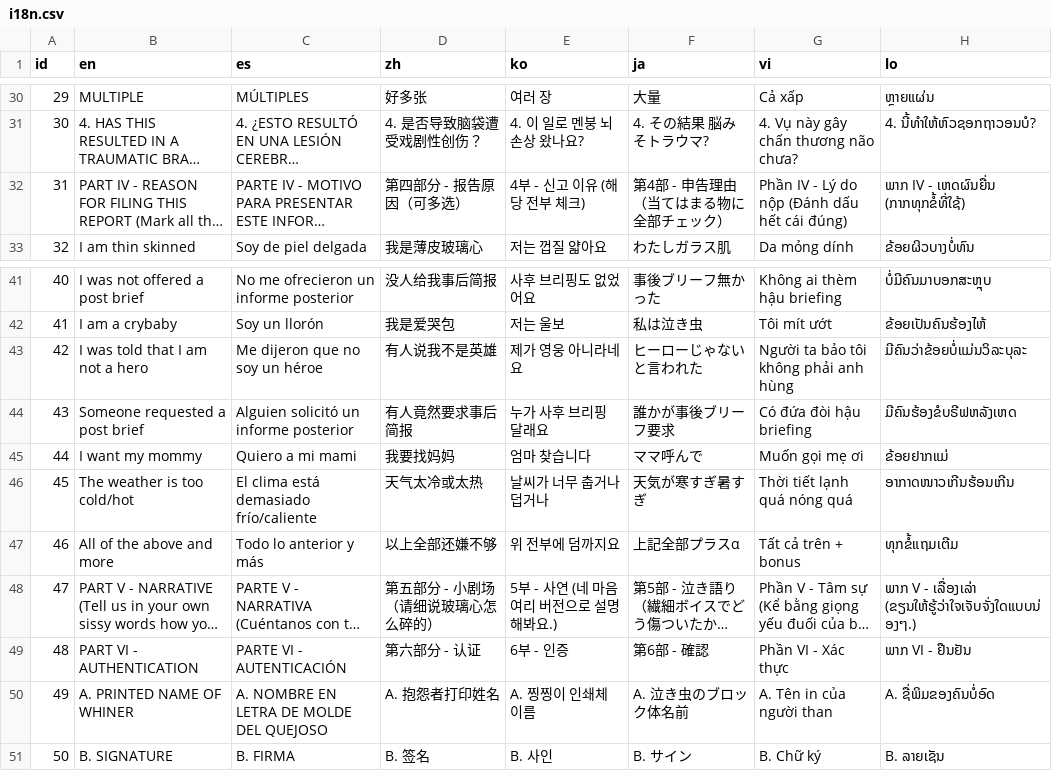
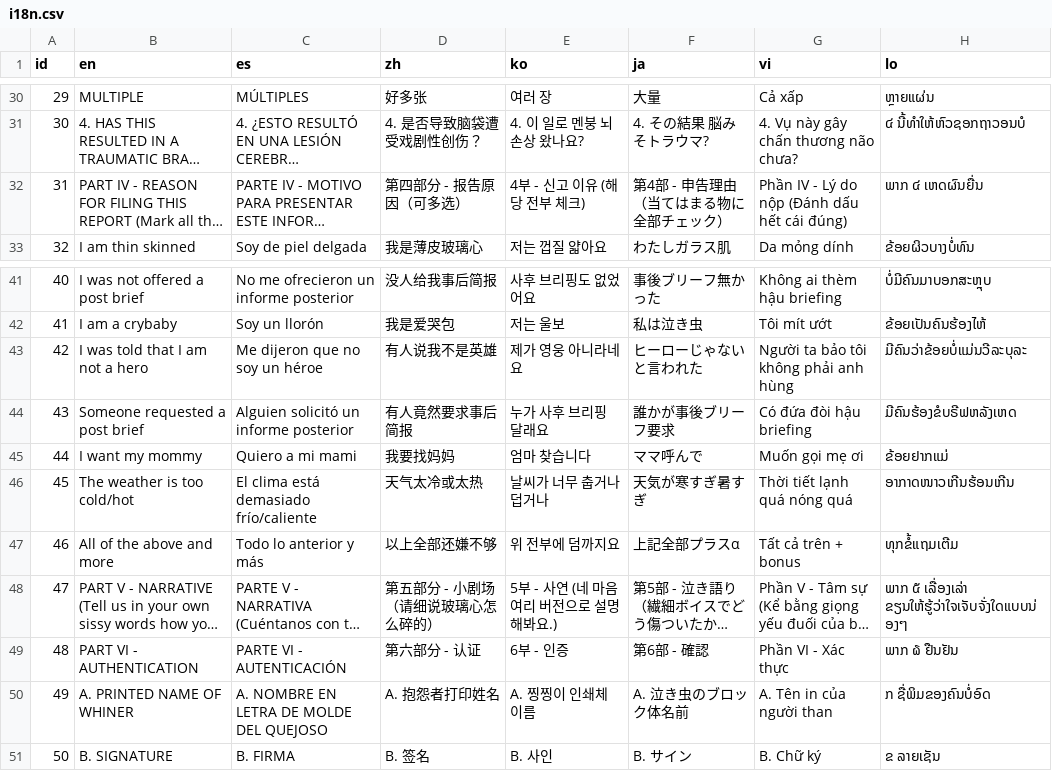
Before and after one commit to vangj/butthurt, a CSV file: python/i18n.csv, drawn as a sheet; only a part is shown, gaps mark what is left out; long unchanged cells end in …; the diff covers the shown part only; the diff names each change by its address in the sheet, - before the commit and + after, or states it on an @@ line.

```diff
--- a/python/i18n.csv
+++ b/python/i18n.csv
-H31 (lo): 4. ນີ້ທໍາໃຫ້ຫົວຊອກຖາວອນບໍ?
+H31 (lo): ໔ ນີ້ທໍາໃຫ້ຫົວຊອກຖາວອນບໍ
-H32 (lo): ພາກ IV - ເຫດຜົນຍື່ນ (ກາກທຸກຂໍ້ທີ່ໃຊ້)
+H32 (lo): ພາກ ໔ ເຫດຜົນຍື່ນ
-H43 (lo): ມີຄົນວ່າຂ້ອຍບໍ່ແມ່ນວິລະບຸລະ
+H43 (lo): ມີຄົນວ່າຂ້ອຍບໍ່ແມ່ນວີລະບຸລະ
-H48 (lo): ພາກ V - ເລື່ອງເລ່າ (ຂຽນໃຫ້ຮູ້ວ່າໃຈເຈັບຈັ່ງໃດແບບນ່ອງໆ.)
+H48 (lo): ພາກ ໕ ເລື່ອງເລ່າ ຂຽນໃຫ້ຮູ້ວ່າໃຈເຈັບຈັ່ງໃດແບບນ່ອງໆ
-H49 (lo): ພາກ VI - ຢືນຢັນ
+H49 (lo): ພາກ ໖ ຢືນຢັນ
-H50 (lo): A. ຊື່ພິມຂອງຄົນບໍ່ອົດ
+H50 (lo): ກ ຊື່ພິມຂອງຄົນບໍ່ອົດ
-H51 (lo): B. ລາຍເຊັນ
+H51 (lo): ຂ ລາຍເຊັນ
```
Also changed, not shown: 21 edited cells elsewhere in this file.
